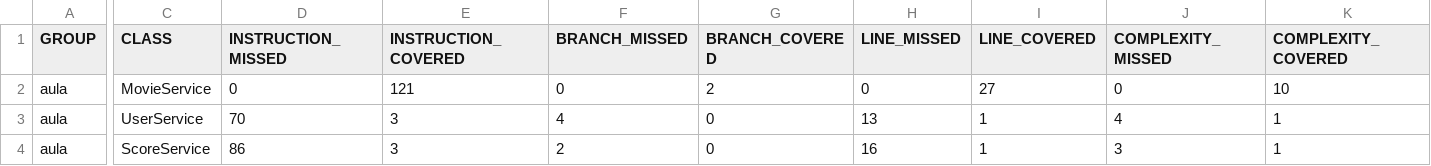
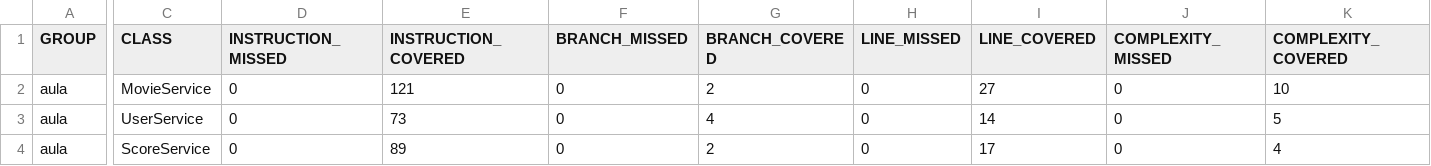
Before and after one commit to ronaldotobupt/dsmovie, a CSV file: jacoco-report/jacoco.csv, drawn as a sheet; only a part is shown, gaps mark what is left out; the diff covers the shown part only; the diff names each change by its address in the sheet, - before the commit and + after, or states it on an @@ line.

```diff
--- a/jacoco-report/jacoco.csv
+++ b/jacoco-report/jacoco.csv
-D3 (INSTRUCTION_MISSED): 70
+D3 (INSTRUCTION_MISSED): 0
-E3 (INSTRUCTION_COVERED): 3
+E3 (INSTRUCTION_COVERED): 73
-F3 (BRANCH_MISSED): 4
+F3 (BRANCH_MISSED): 0
-G3 (BRANCH_COVERED): 0
+G3 (BRANCH_COVERED): 4
-H3 (LINE_MISSED): 13
+H3 (LINE_MISSED): 0
-I3 (LINE_COVERED): 1
+I3 (LINE_COVERED): 14
-J3 (COMPLEXITY_MISSED): 4
+J3 (COMPLEXITY_MISSED): 0
-K3 (COMPLEXITY_COVERED): 1
+K3 (COMPLEXITY_COVERED): 5
-D4 (INSTRUCTION_MISSED): 86
+D4 (INSTRUCTION_MISSED): 0
-E4 (INSTRUCTION_COVERED): 3
+E4 (INSTRUCTION_COVERED): 89
-F4 (BRANCH_MISSED): 2
+F4 (BRANCH_MISSED): 0
-G4 (BRANCH_COVERED): 0
+G4 (BRANCH_COVERED): 2
-H4 (LINE_MISSED): 16
+H4 (LINE_MISSED): 0
-I4 (LINE_COVERED): 1
+I4 (LINE_COVERED): 17
-J4 (COMPLEXITY_MISSED): 3
+J4 (COMPLEXITY_MISSED): 0
-K4 (COMPLEXITY_COVERED): 1
+K4 (COMPLEXITY_COVERED): 4
```
Also changed, not shown: 4 edited cells elsewhere in this file, 21 other files.
